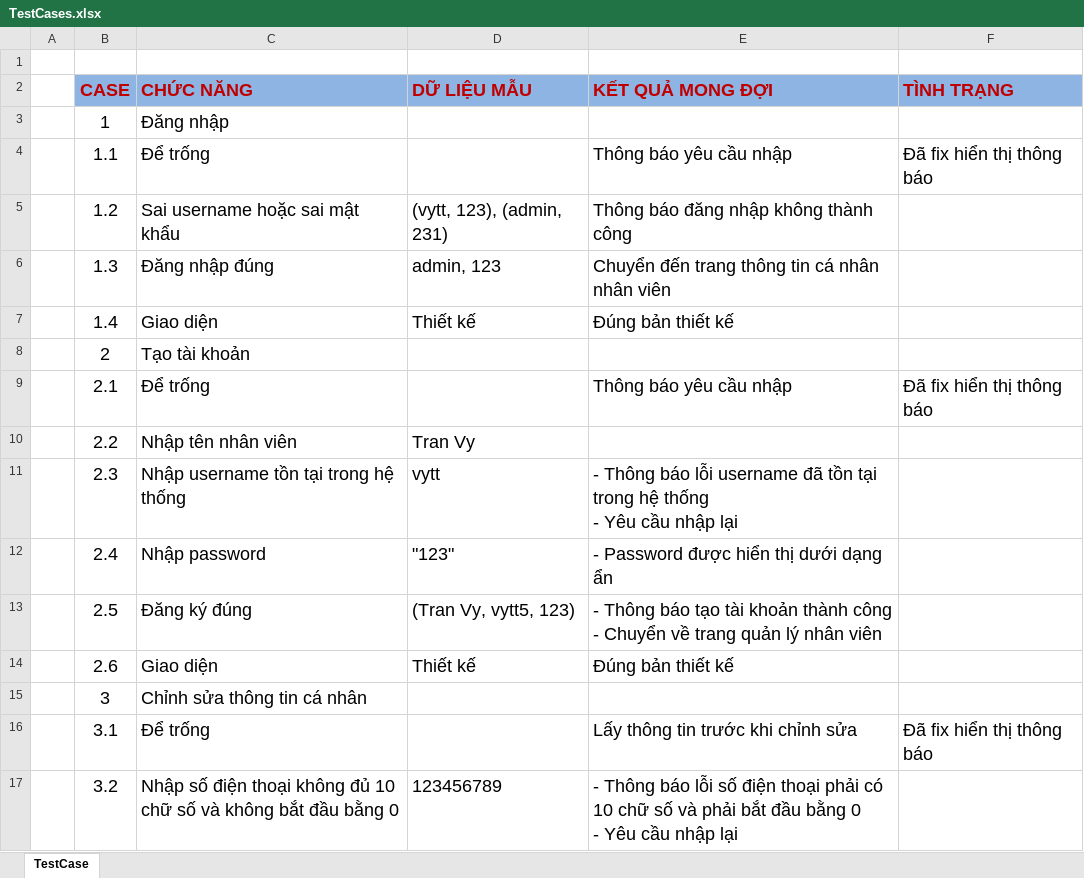
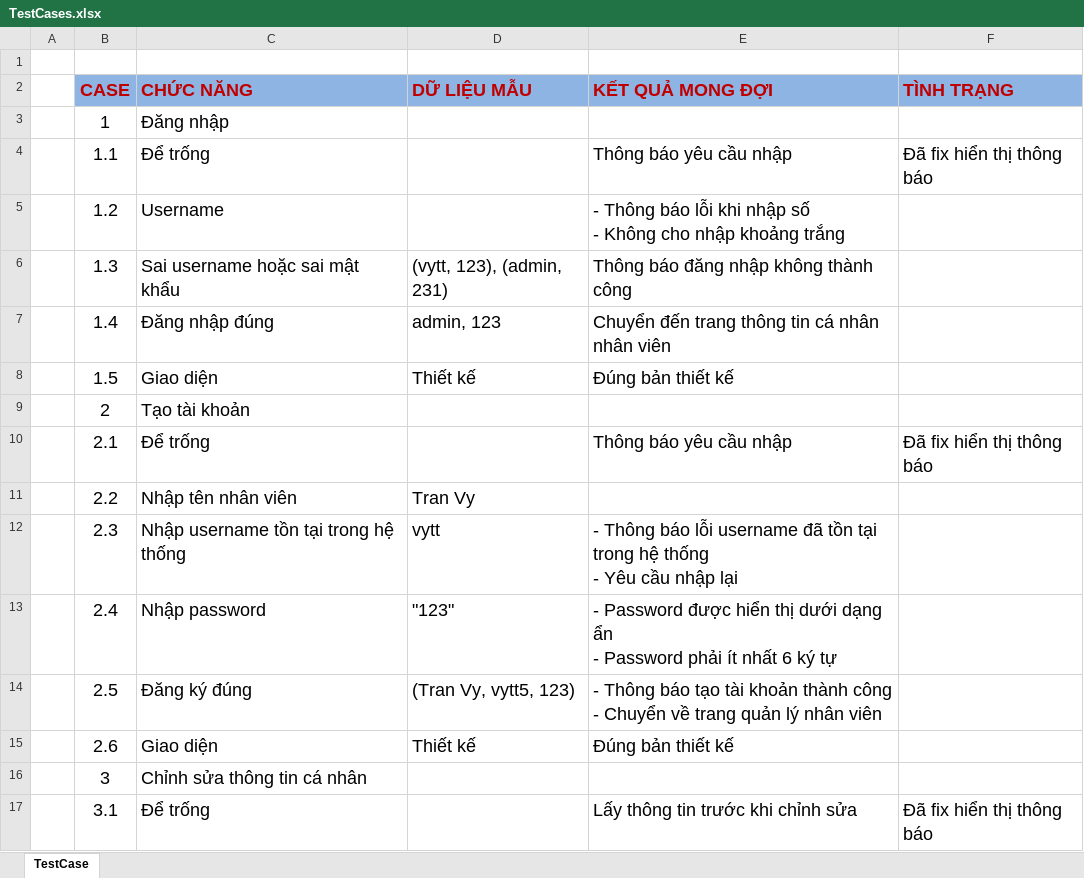
Before and after one commit to tranthuyvy/Sneaker_Website, an Excel workbook: TestCases.xlsx, sheet TestCase, drawn as a sheet; only a part is shown; the shorter side is filled out with more unchanged rows; values as stored, in another font and other column widths than the file's, no borders; addresses are those after the commit; ↵ is a line break in a cell; the diff names each change by its address in the sheet, - before the commit and + after, or states it on an @@ line.

Commit message:
Sửa file testcase

```diff
--- a/TestCases.xlsx (sheet TestCase)
+++ b/TestCases.xlsx (sheet TestCase)
+row 5:  | 1.2 | Username |  | - Thông báo lỗi khi nhập số ↵ - Không cho nhập khoảng trắng
-B6 (CASE): 1.2
+B6 (CASE): 1.3
-B7 (CASE): 1.3
+B7 (CASE): 1.4
-B8 (CASE): 1.4
+B8 (CASE): 1.5
-E13 (KẾT QUẢ MONG ĐỢI): …dạng ẩn
+E13 (KẾT QUẢ MONG ĐỢI): …dạng ẩn ↵ - Password phải ít nhất 6 ký tự
```
